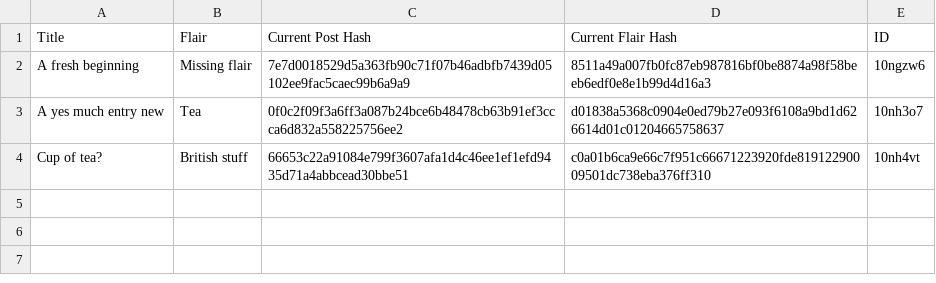
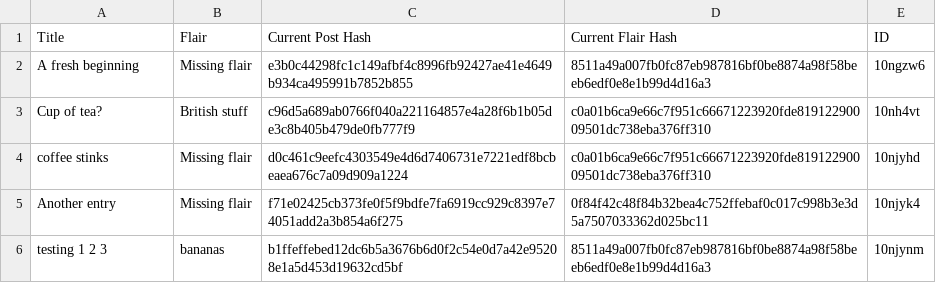
Before and after one commit to Khyta/EncyclopaediaBot, a CSV file: post_info_1.csv, drawn as a sheet.

```diff
--- a/post_info_1.csv
+++ b/post_info_1.csv
@@ -1,4 +1,6 @@
 Title,Flair,Current Post Hash,Current Flair Hash,ID
-A fresh beginning,Missing flair,7e7d0018529d5a363fb90c71f07b46adbfb7439d05102ee9fac5caec99b6a9a9,8511a49a007fb0fc87eb987816bf0be8874a98f58beeb6edf0e8e1b99d4d16a3,10ngzw6
-A yes much entry new,Tea,0f0c2f09f3a6ff3a087b24bce6b48478cb63b91ef3ccca6d832a558225756ee2,d01838a5368c0904e0ed79b27e093f6108a9bd1d626614d01c01204665758637,10nh3o7
-Cup of tea?,British stuff,66653c22a91084e799f3607afa1d4c46ee1ef1efd9435d71a4abbcead30bbe51,c0a01b6ca9e66c7f951c66671223920fde81912290009501dc738eba376ff310,10nh4vt
+A fresh beginning,Missing flair,e3b0c44298fc1c149afbf4c8996fb92427ae41e4649b934ca495991b7852b855,8511a49a007fb0fc87eb987816bf0be8874a98f58beeb6edf0e8e1b99d4d16a3,10ngzw6
+Cup of tea?,British stuff,c96d5a689ab0766f040a221164857e4a28f6b1b05de3c8b405b479de0fb777f9,c0a01b6ca9e66c7f951c66671223920fde81912290009501dc738eba376ff310,10nh4vt
+coffee stinks,Missing flair,d0c461c9eefc4303549e4d6d7406731e7221edf8bcbeaea676c7a09d909a1224,c0a01b6ca9e66c7f951c66671223920fde81912290009501dc738eba376ff310,10njyhd
+Another entry,Missing flair,f71e02425cb373fe0f5f9bdfe7fa6919cc929c8397e74051add2a3b854a6f275,0f84f42c48f84b32bea4c752ffebaf0c017c998b3e3d5a7507033362d025bc11,10njyk4
+testing 1 2 3,bananas,b1ffeffebed12dc6b5a3676b6d0f2c54e0d7a42e95208e1a5d453d19632cd5bf,8511a49a007fb0fc87eb987816bf0be8874a98f58beeb6edf0e8e1b99d4d16a3,10njynm
```
Also changed, not shown: post_info_2.csv, 4 other files.
